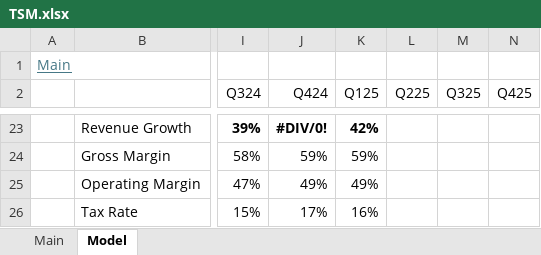
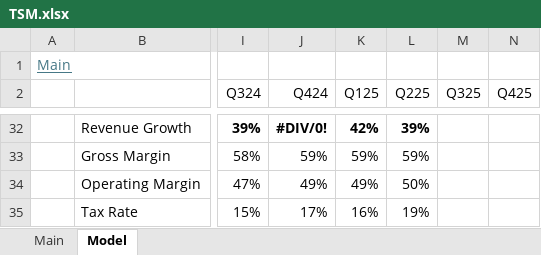
Before and after one commit to oscarsettje/Models, an Excel workbook: TSM.xlsx, sheet Model, drawn as a sheet; only a part is shown, gaps mark what is left out; values as stored, in another font and other column widths than the file's, no borders; addresses are those after the commit; the diff covers the shown part only; the diff names each change by its address in the sheet, - before the commit and + after, or states it on an @@ line.

```diff
--- a/TSM.xlsx (sheet Model)
+++ b/TSM.xlsx (sheet Model)
-L32 (Q225): (empty)
+L32 (Q225): 39%
-L33 (Q225): (empty)
+L33 (Q225): 59%
-L34 (Q225): (empty)
+L34 (Q225): 50%
-L35 (Q225): (empty)
+L35 (Q225): 19%
```
Also changed, not shown: 27 added rows and 18 removed rows elsewhere in this sheet, sheet Main, formulas that keep their value, UNP.xlsx.
